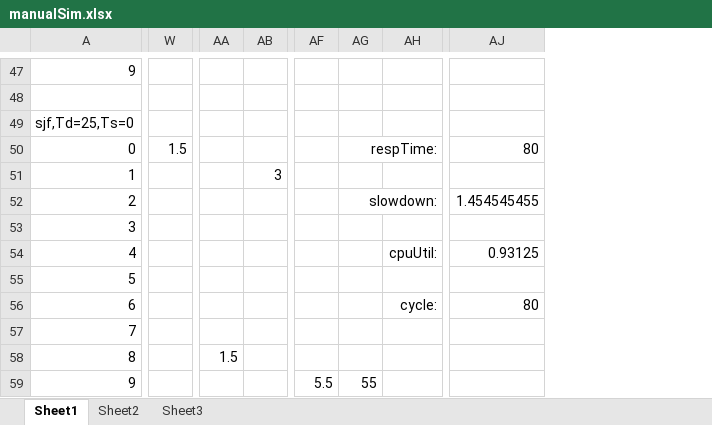
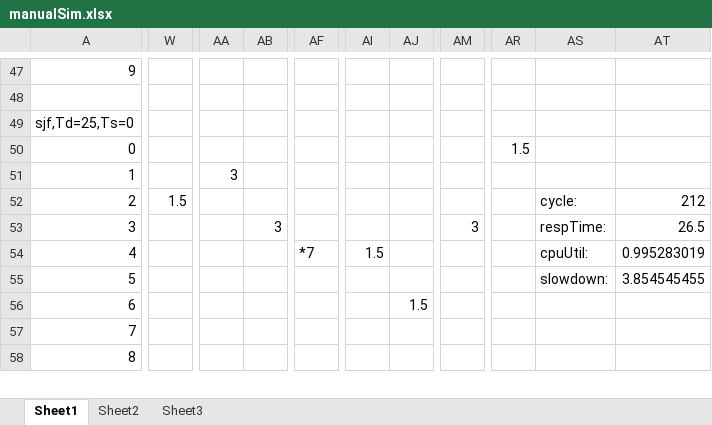
Before and after one commit to qaimmaknojia/fulinyuntools, an Excel workbook: cos/ass1/manualSim.xlsx, sheet Sheet1, drawn as a sheet; only a part is shown, gaps mark what is left out; values as stored, in another font and other column widths than the file's, no borders; removed rows and columns are numbered as before the commit, all else as after; rows hold the shown columns only; the diff covers the shown part only; the diff names each change by its address in the sheet, - before the commit and + after, or states it on an @@ line.

```diff
--- a/cos/ass1/manualSim.xlsx (sheet Sheet1)
+++ b/cos/ass1/manualSim.xlsx (sheet Sheet1)
-column AF, empty
-column AH, rows 54-56: cpuUtil: |  | cycle:
-column AJ, rows 50-56: 80 |  | 1.454545455 |  | 0.93125 |  | 80
+column AI, row 54: 1.5
+column AJ, row 56: 1.5
+column AM, row 53: 3
+column AR, row 50: 1.5
+column AS, rows 52-55: cycle: | respTime: | cpuUtil: | slowdown:
+column AT, rows 52-55: 212 | 26.5 | 0.995283019 | 3.854545455
-W50: 1.5
+W50: (empty)
-AF50: respTime:
+AF50: (empty)
-AG50:AI50 merged
-AA51: (empty)
+AA51: 3
-AB51: 3
+AB51: (empty)
-W52: (empty)
+W52: 1.5
-AF52: slowdown:
+AF52: (empty)
-AG52:AI52 merged
-AB53: (empty)
+AB53: 3
-AF54: (empty)
+AF54: *7
-AA58: 1.5
+AA58: (empty)
-row 59: 9 |  |  |  | 5.5 | 55
```
Also changed, not shown: 26 added rows, 13 removed rows, 53 edited cells and merged cells elsewhere in this sheet, 3 other files.
